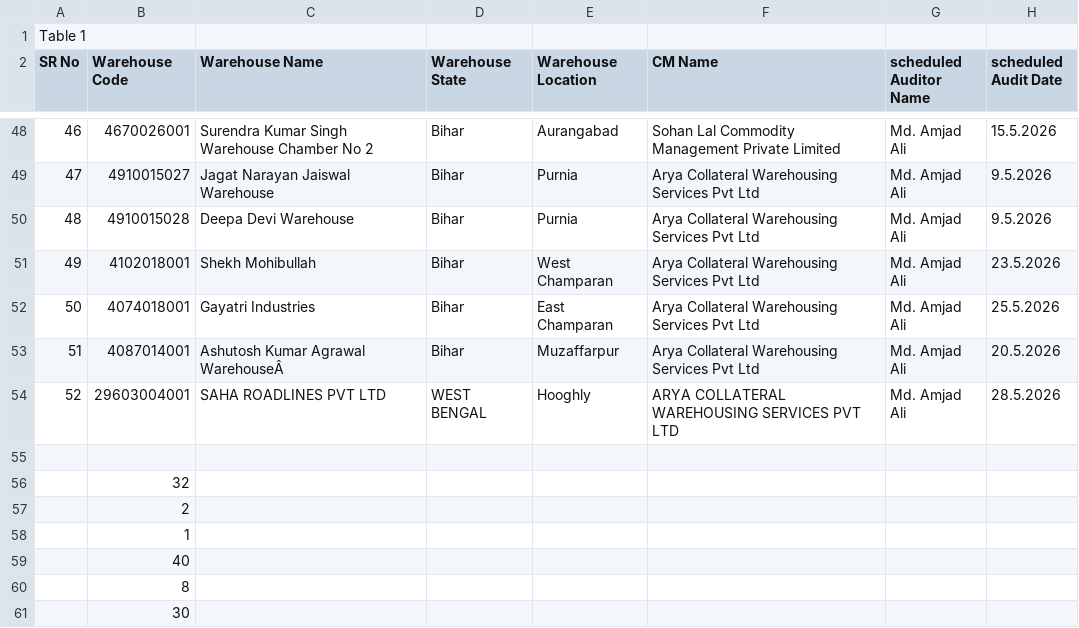
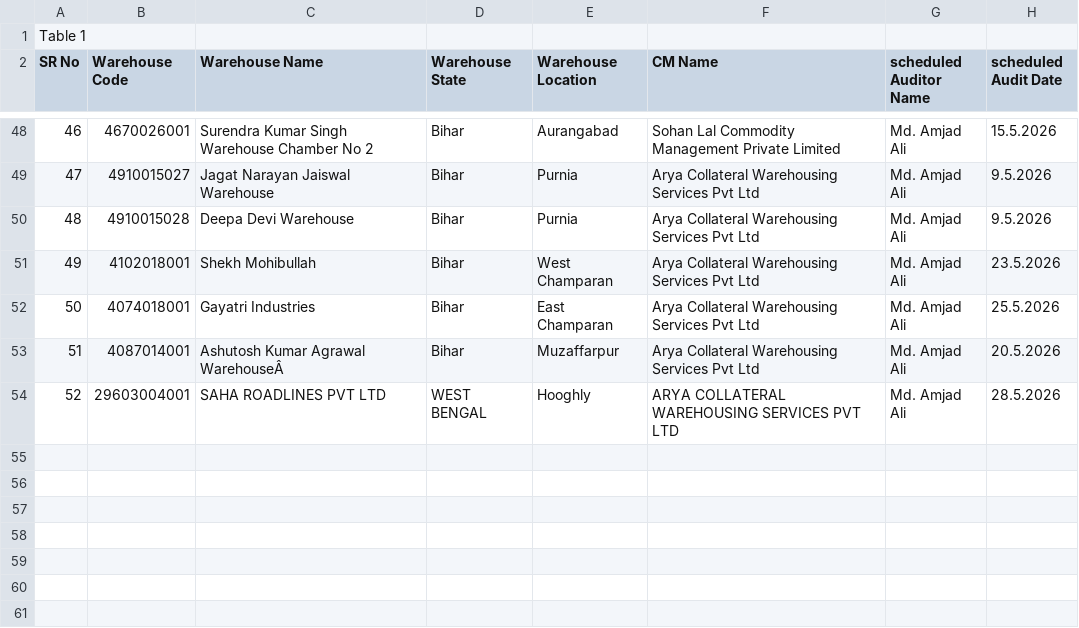
Before and after one commit to ShreyasVij/csv, a CSV file: Audit Tracking-Table 1.csv, drawn as a sheet; only a part is shown, gaps mark what is left out; the diff names each change by its address in the sheet, - before the commit and + after, or states it on an @@ line.

```diff
--- a/Audit Tracking-Table 1.csv
+++ b/Audit Tracking-Table 1.csv
-row 55: (empty)
-row 56:  | 32
-row 57:  | 2
-row 58:  | 1
-row 59:  | 40
-row 60:  | 8
-row 61:  | 30
```
